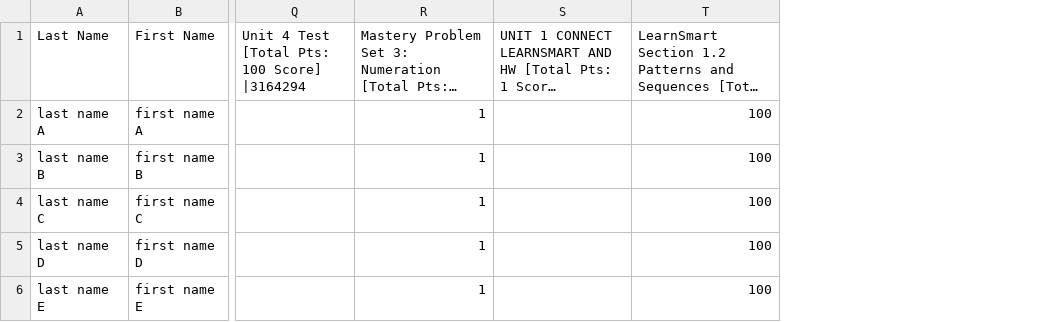
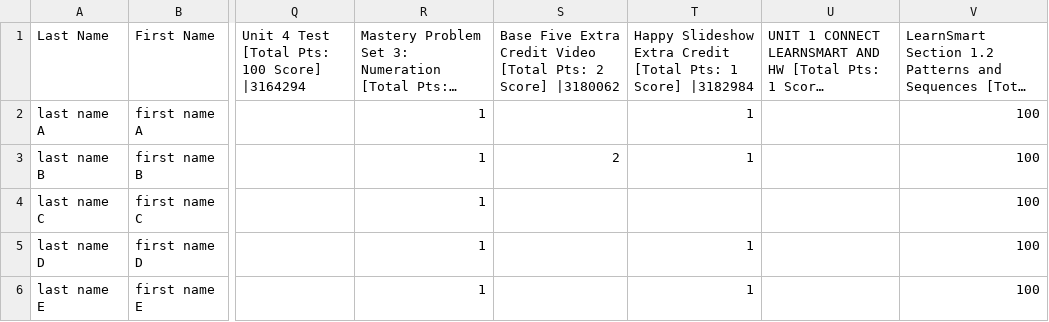
Before and after one commit to hdbray/final_grades, a CSV file: bb_gc.csv, drawn as a sheet; only a part is shown, gaps mark what is left out; long unchanged cells end in …; the diff names each change by its address in the sheet, - before the commit and + after, or states it on an @@ line.

```diff
--- a/bb_gc.csv
+++ b/bb_gc.csv
+column S, rows 1-3: Base Five Extra Credit Video [Total Pts: 2 Score] |3180062 |  | 2
+column T, rows 1-6: Happy Slideshow Extra Credit [Total Pts: 1 Score] |3182984 | 1 | 1 |  | 1 | 1
```
Also changed, not shown: gs.csv, 5 other files.
